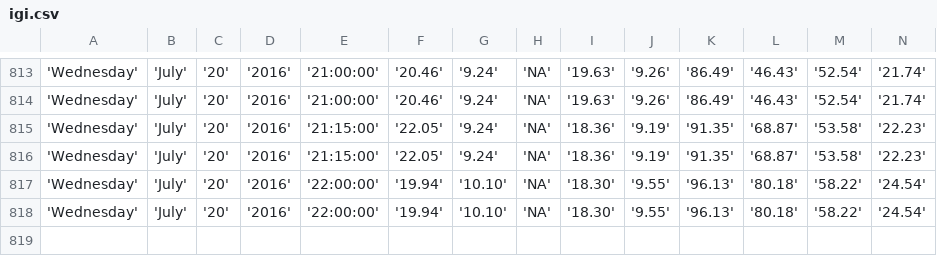
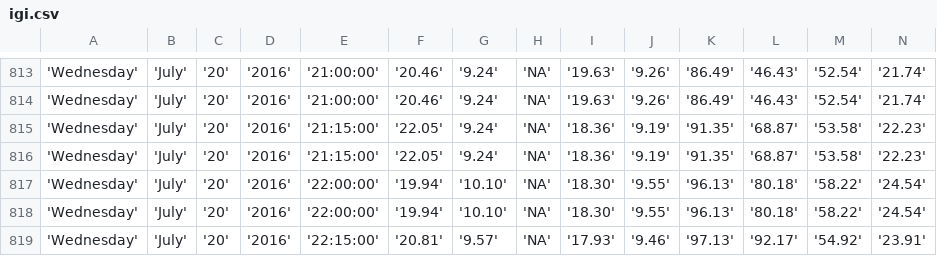
Before and after one commit to bibekpoddar/sdpcbdata, a CSV file: igi.csv, drawn as a sheet; only a part is shown, gaps mark what is left out; rows hold the shown columns only; the diff names each change by its address in the sheet, - before the commit and + after, or states it on an @@ line.

Commit message:
Updated data

```diff
--- a/igi.csv
+++ b/igi.csv
+row 819: 'Wednesday' | 'July' | '20' | '2016' | '22:15:00' | '20.81' | '9.57' | 'NA' | '17.93' | '9.46' | '97.13' | '92.17' | '54.92' | '23.91'
```
Also changed, not shown: av.csv, cl.csv, 3 other files.
